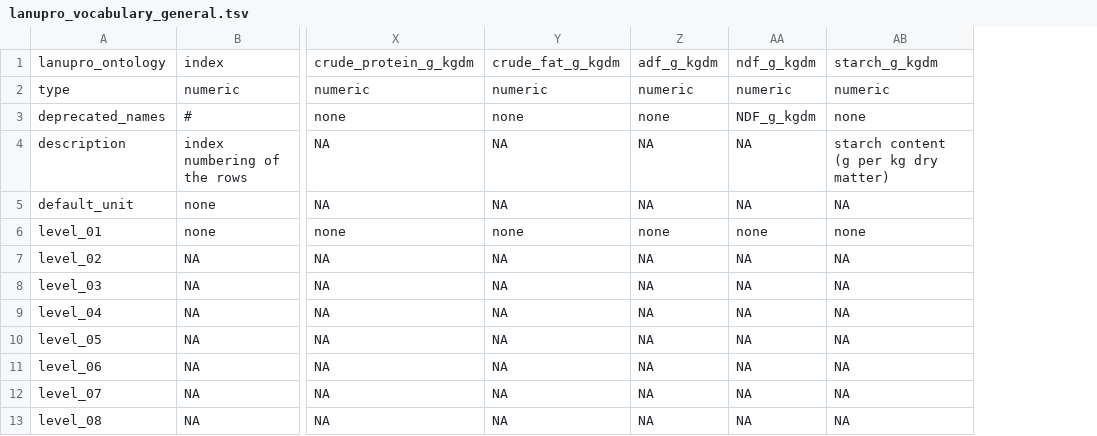
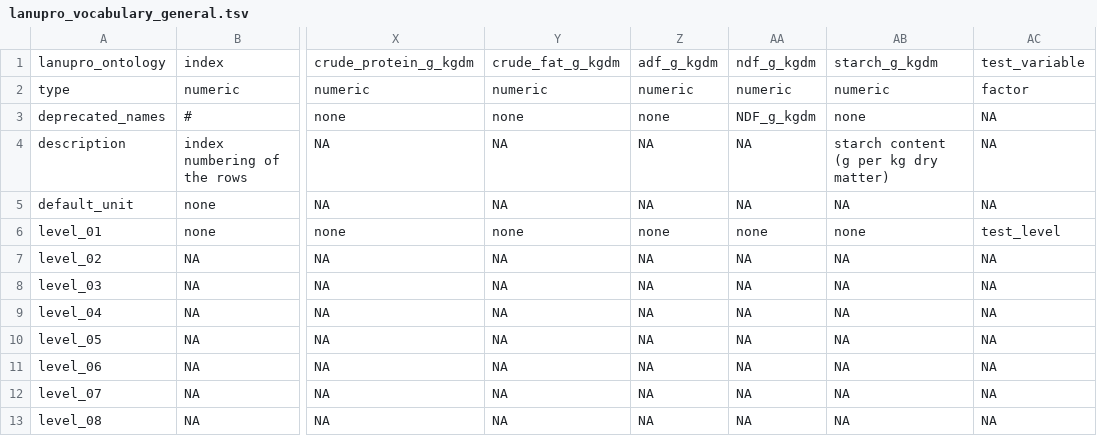
Before and after one commit to lanupro-analytics/lanupro_vocabulary, a TSV file: data/processed/lanupro_vocabulary_general.tsv, drawn as a sheet; only a part is shown, gaps mark what is left out; the diff names each change by its address in the sheet, - before the commit and + after, or states it on an @@ line.

```diff
--- a/data/processed/lanupro_vocabulary_general.tsv
+++ b/data/processed/lanupro_vocabulary_general.tsv
+column AC, rows 1-13: test_variable | factor | NA | NA | NA | test_level | NA | NA | NA | NA | NA | NA | NA
```
